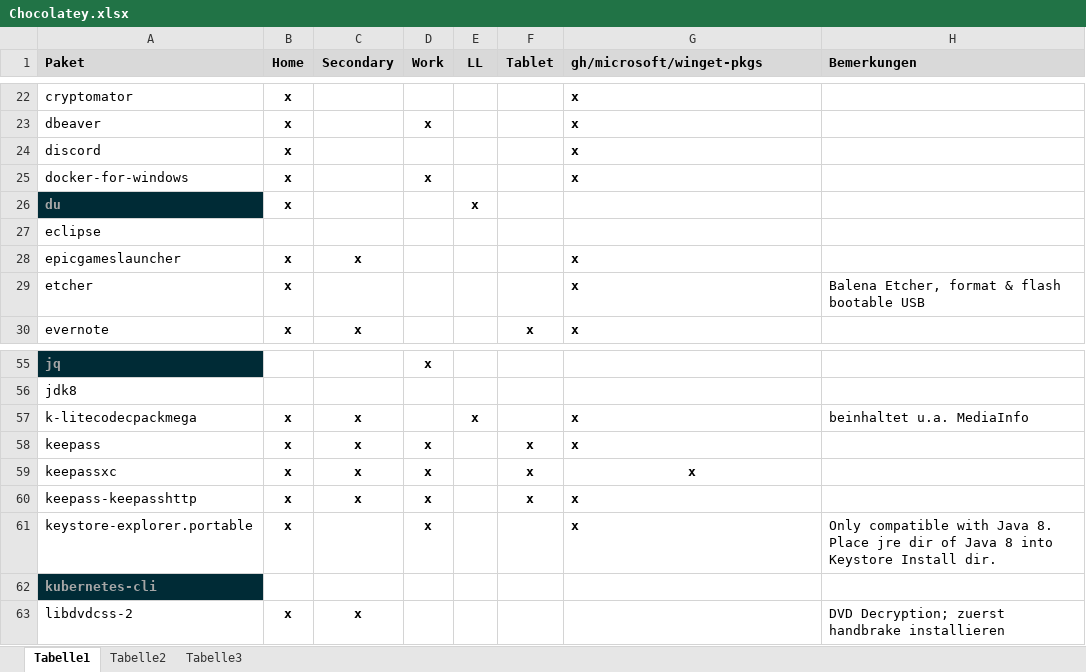
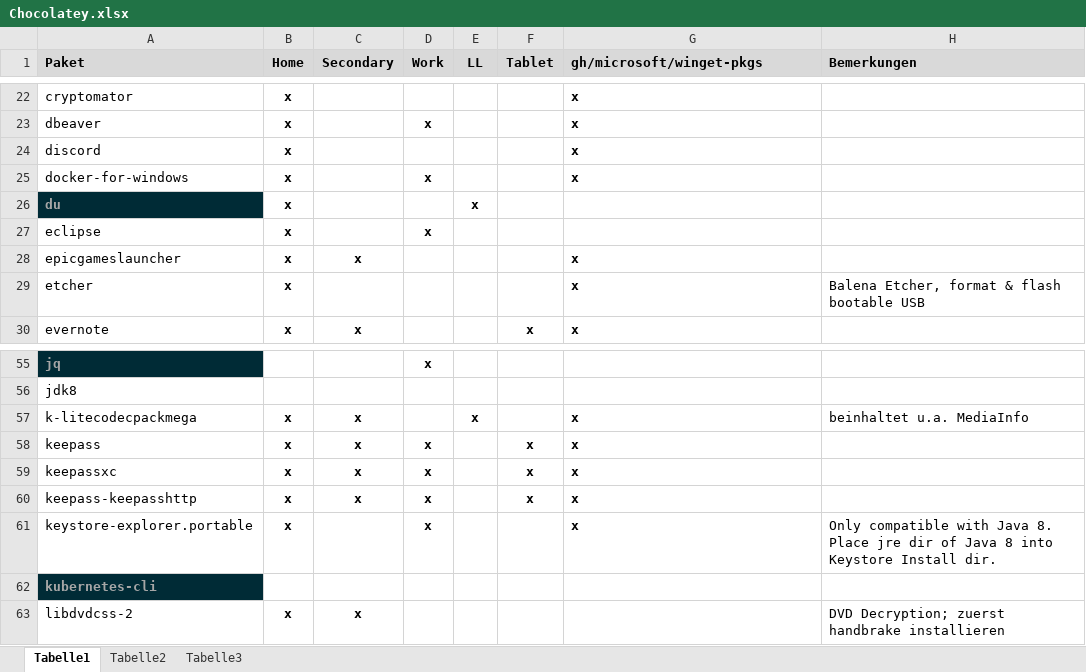
Before and after one commit to psicho2000/wiki, an Excel workbook: Settings/Chocolatey/Chocolatey.xlsx, sheet Tabelle1, drawn as a sheet; only a part is shown, gaps mark what is left out; values as stored, in another font and other column widths than the file's, no borders; the diff names each change by its address in the sheet, - before the commit and + after, or states it on an @@ line.

Commit message:
update choco list

```diff
--- a/Settings/Chocolatey/Chocolatey.xlsx (sheet Tabelle1)
+++ b/Settings/Chocolatey/Chocolatey.xlsx (sheet Tabelle1)
-B27 (Home): (empty)
+B27 (Home): x
-D27 (Work): (empty)
+D27 (Work): x
-G59 alignment: center
+G59 alignment: left
```
